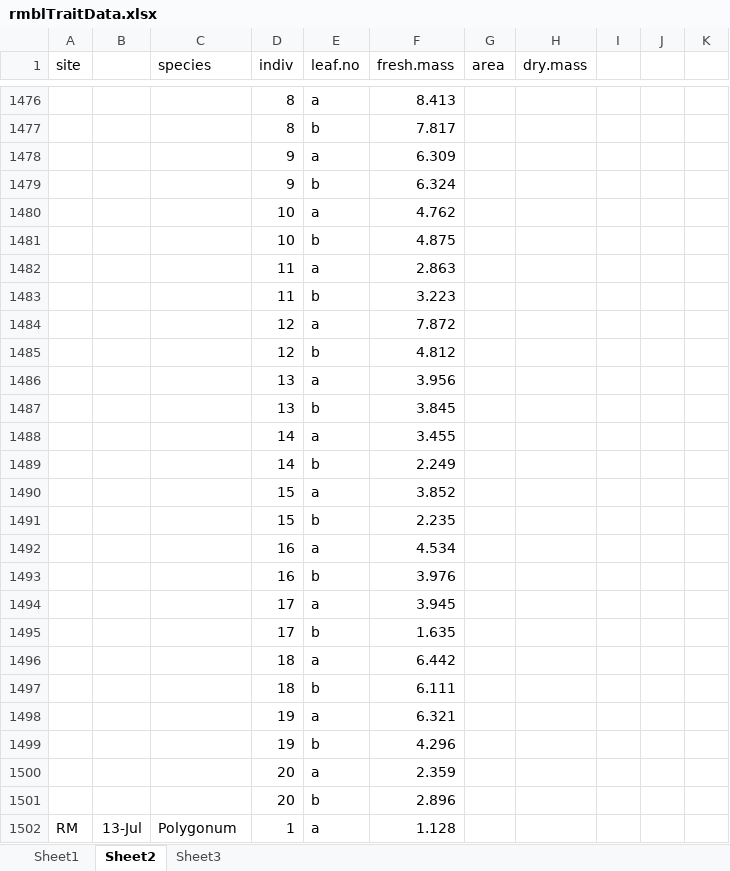
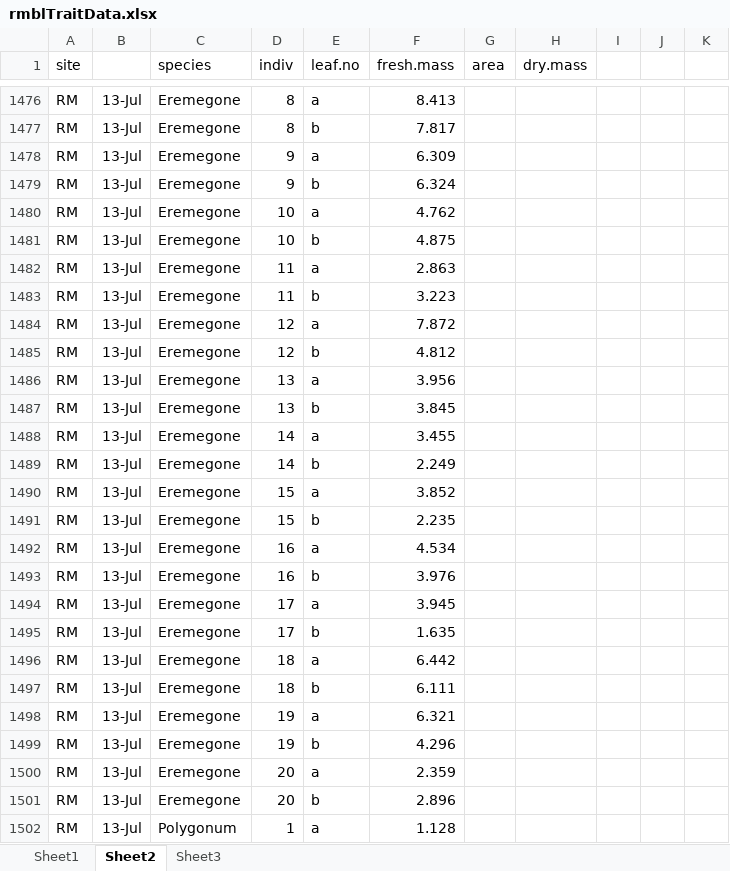
Before and after one commit to DeirdreLoughnan/Treetraits, an Excel workbook: data/rmblTraitData.xlsx, sheet Sheet2, drawn as a sheet; only a part is shown, gaps mark what is left out; values as stored, in another font and other column widths than the file's, no borders; the diff covers the shown part only; the diff names each change by its address in the sheet, - before the commit and + after, or states it on an @@ line.

```diff
--- a/data/rmblTraitData.xlsx (sheet Sheet2)
+++ b/data/rmblTraitData.xlsx (sheet Sheet2)
-A1476:A1501 (site): (empty)
+A1476:A1501 (site): RM
-B1476:B1501: (empty)
+B1476:B1501: 13-Jul
-C1476:C1501 (species): (empty)
+C1476:C1501 (species): Eremegone
```
Also changed, not shown: 235 edited cells and cell formats elsewhere in this sheet.
